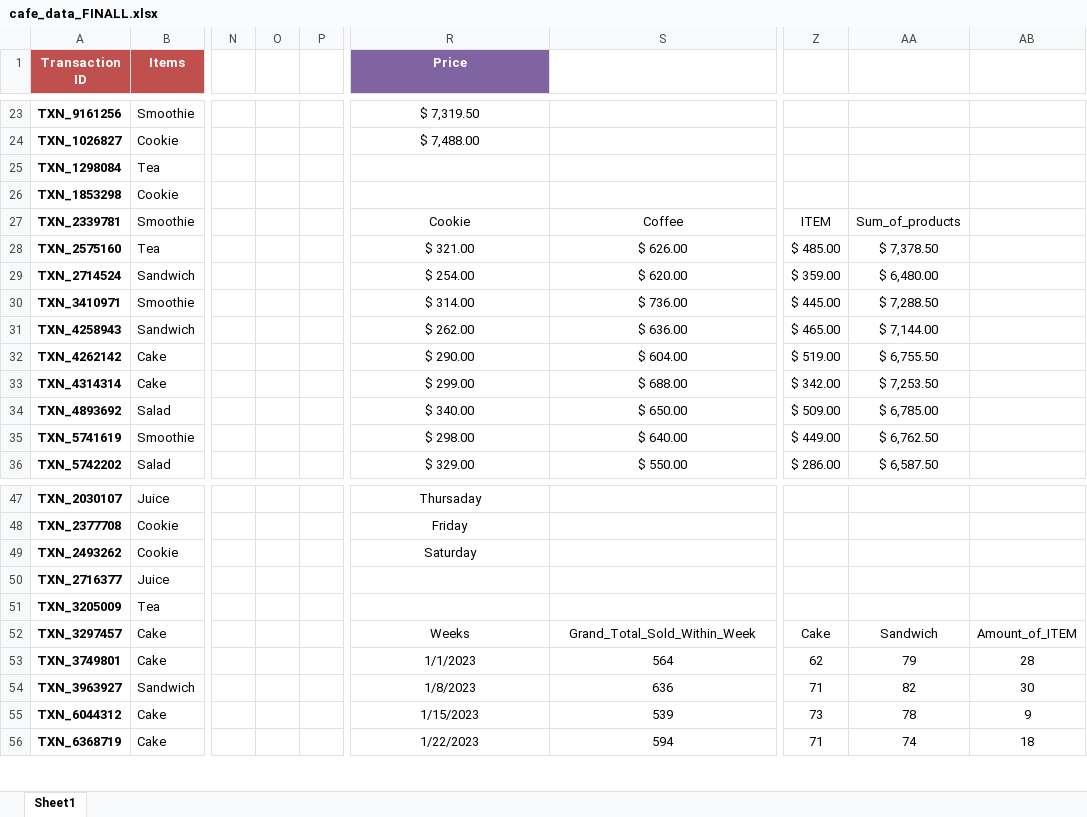
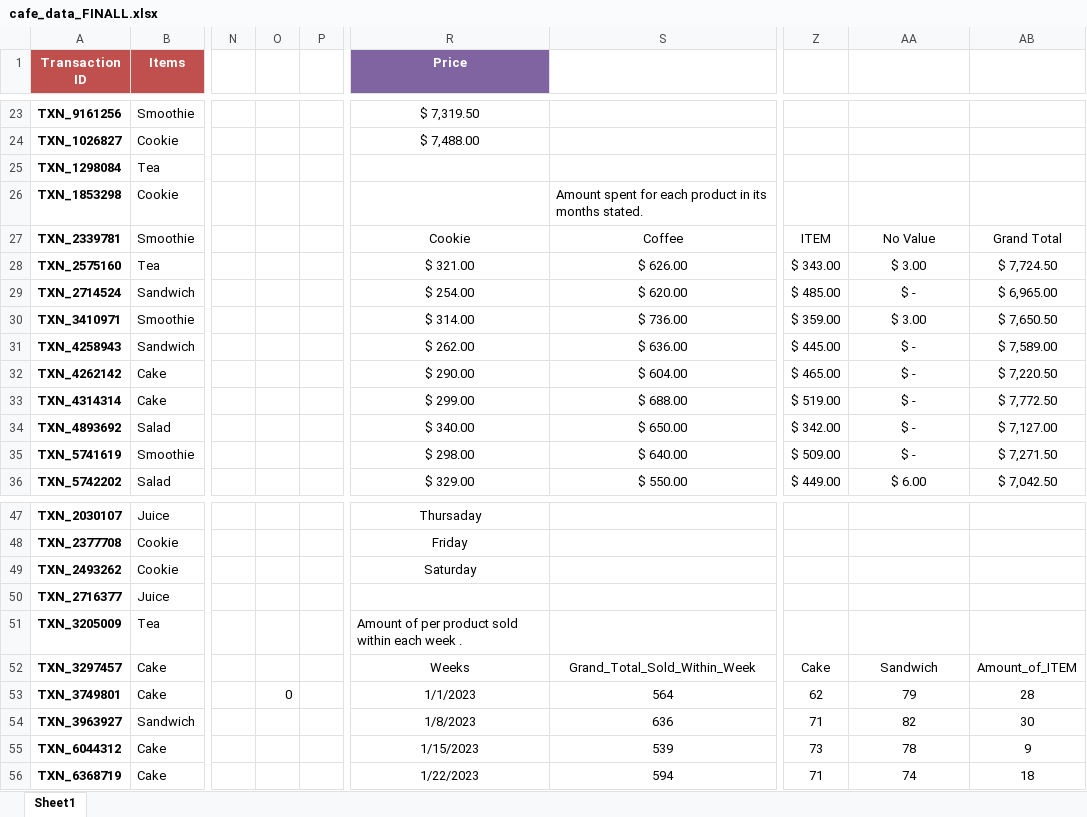
Before and after one commit to ayemaqu/TEMPLATE_DA_Mod1Project, an Excel workbook: data/cleaned/cafe_data_FINALL.xlsx, sheet Sheet1, drawn as a sheet; only a part is shown, gaps mark what is left out; values as stored, in another font and other column widths than the file's, no borders; charts and pictures and table styles not drawn; the diff covers the shown part only; the diff names each change by its address in the sheet, - before the commit and + after, or states it on an @@ line.

Commit message:
saved file

```diff
--- a/data/cleaned/cafe_data_FINALL.xlsx (sheet Sheet1)
+++ b/data/cleaned/cafe_data_FINALL.xlsx (sheet Sheet1)
-S26: (empty)
+S26: Amount spent for each product in its months stated.
-AA27: Sum_of_products
+AA27: No Value
-AB27: (empty)
+AB27: Grand Total
-Z28: $ 485.00
+Z28: $ 343.00
-AA28: $ 7,378.50
+AA28: $ 3.00
-AB28: (empty)
+AB28: $ 7,724.50
-Z29: $ 359.00
+Z29: $ 485.00
-AA29: $ 6,480.00
+AA29: $ -
-AB29: (empty)
+AB29: $ 6,965.00
-Z30: $ 445.00
+Z30: $ 359.00
-AA30: $ 7,288.50
+AA30: $ 3.00
-AB30: (empty)
+AB30: $ 7,650.50
-Z31: $ 465.00
+Z31: $ 445.00
-AA31: $ 7,144.00
+AA31: $ -
-AB31: (empty)
+AB31: $ 7,589.00
-Z32: $ 519.00
+Z32: $ 465.00
-AA32: $ 6,755.50
+AA32: $ -
-AB32: (empty)
+AB32: $ 7,220.50
-Z33: $ 342.00
+Z33: $ 519.00
-AA33: $ 7,253.50
+AA33: $ -
-AB33: (empty)
+AB33: $ 7,772.50
-Z34: $ 509.00
+Z34: $ 342.00
-AA34: $ 6,785.00
+AA34: $ -
-AB34: (empty)
+AB34: $ 7,127.00
-Z35: $ 449.00
+Z35: $ 509.00
-AA35: $ 6,762.50
+AA35: $ -
-AB35: (empty)
+AB35: $ 7,271.50
-Z36: $ 286.00
+Z36: $ 449.00
-AA36: $ 6,587.50
+AA36: $ 6.00
-AB36: (empty)
+AB36: $ 7,042.50
-R51 (Price): (empty)
+R51 (Price): Amount of per product sold within each week .
-O53: (empty)
+O53: 0
```
Also changed, not shown: 33 edited cells and cell formats elsewhere in this sheet, charts or pictures.
